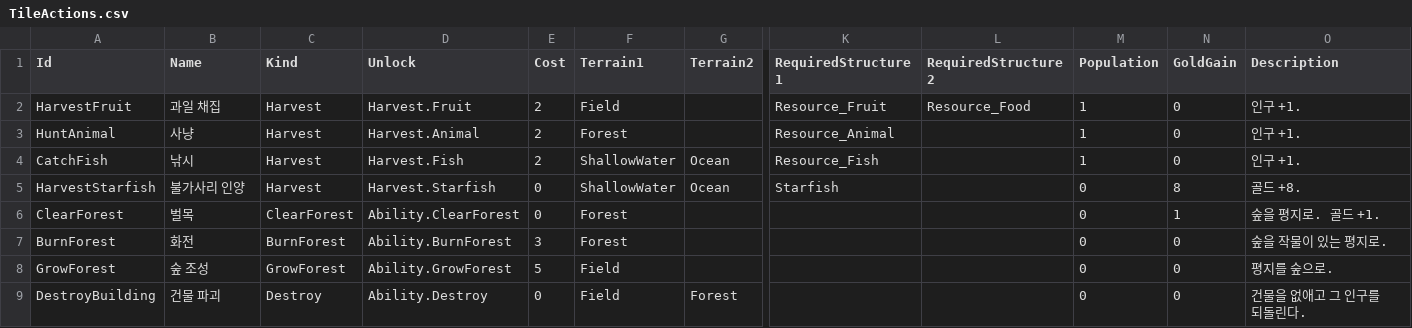
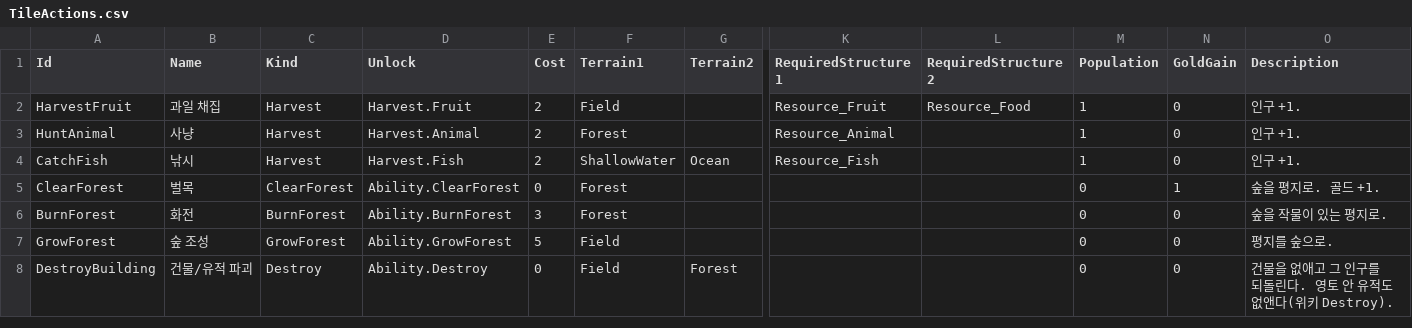
Before and after one commit to ybs1164/gugugaga, a CSV file: Assets/Resources/TileActions.csv, drawn as a sheet; only a part is shown, gaps mark what is left out; removed rows and columns are numbered as before the commit, all else as after; rows hold the shown columns only; the diff names each change by its address in the sheet, - before the commit and + after, or states it on an @@ line.

```diff
--- a/Assets/Resources/TileActions.csv
+++ b/Assets/Resources/TileActions.csv
-row 5: HarvestStarfish | 불가사리 인양 | Harvest | Harvest.Starfish | 0 | ShallowWater | Ocean | Starfish |  | 0 | 8 | 골드 +8.
-B8 (Name): 건물 파괴
+B8 (Name): 건물/유적 파괴
-O8 (Description): 건물을 없애고 그 인구를 되돌린다.
+O8 (Description): 건물을 없애고 그 인구를 되돌린다. 영토 안 유적도 없앤다(위키 Destroy).
```
Also changed, not shown: Assets/Resources/GameRules.csv, Assets/Resources/NavalUnits.csv, 39 other files.
